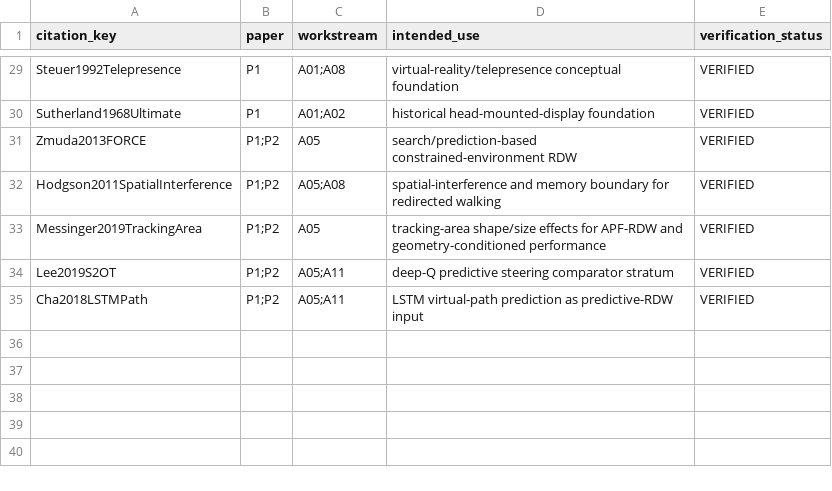
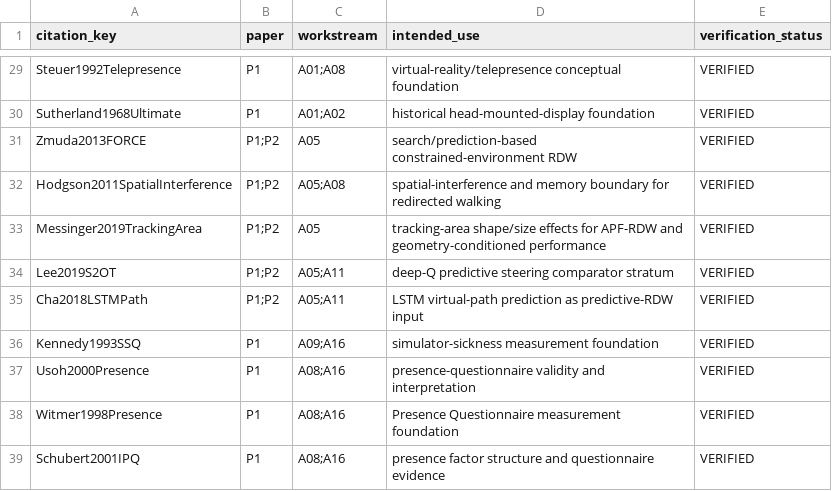
Before and after one commit to Arithmetic-Power-Geometry/Virtual-Reality-Research-Review, a CSV file: paper_writing_register/paper_assets/references/paper_citation_use_ledger.csv, drawn as a sheet; only a part is shown, gaps mark what is left out; the diff names each change by its address in the sheet, - before the commit and + after, or states it on an @@ line.

Commit message:
Paper assets: map four VR evaluation sources to review workstreams

```diff
--- a/paper_writing_register/paper_assets/references/paper_citation_use_ledger.csv
+++ b/paper_writing_register/paper_assets/references/paper_citation_use_ledger.csv
+row 36: Kennedy1993SSQ | P1 | A09;A16 | simulator-sickness measurement foundation | VERIFIED
+row 37: Usoh2000Presence | P1 | A08;A16 | presence-questionnaire validity and interpretation | VERIFIED
+row 38: Witmer1998Presence | P1 | A08;A16 | Presence Questionnaire measurement foundation | VERIFIED
+row 39: Schubert2001IPQ | P1 | A08;A16 | presence factor structure and questionnaire evidence | VERIFIED
```
